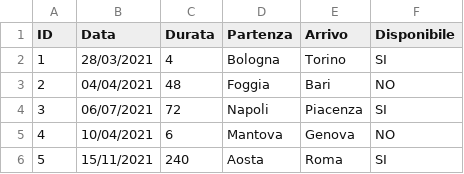
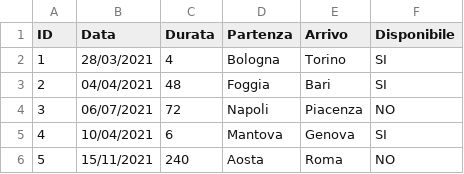
Before and after one commit to AlessioBerruto/Pooling-Around-App, a CSV file: resources/viaggi.csv, drawn as a sheet.

```diff
--- a/resources/viaggi.csv
+++ b/resources/viaggi.csv
@@ -2,5 +2,5 @@ ID;Data;Durata;Partenza;Arrivo;Disponibile
 1;28/03/2021;4;Bologna;Torino;SI
-2;04/04/2021;48;Foggia;Bari;NO
-3;06/07/2021;72;Napoli;Piacenza;SI
-4;10/04/2021;6;Mantova;Genova;NO
-5;15/11/2021;240;Aosta;Roma;SI
+2;04/04/2021;48;Foggia;Bari;SI
+3;06/07/2021;72;Napoli;Piacenza;NO
+4;10/04/2021;6;Mantova;Genova;SI
+5;15/11/2021;240;Aosta;Roma;NO
```
Also changed, not shown: resources/utenti.csv, 15 other files.
